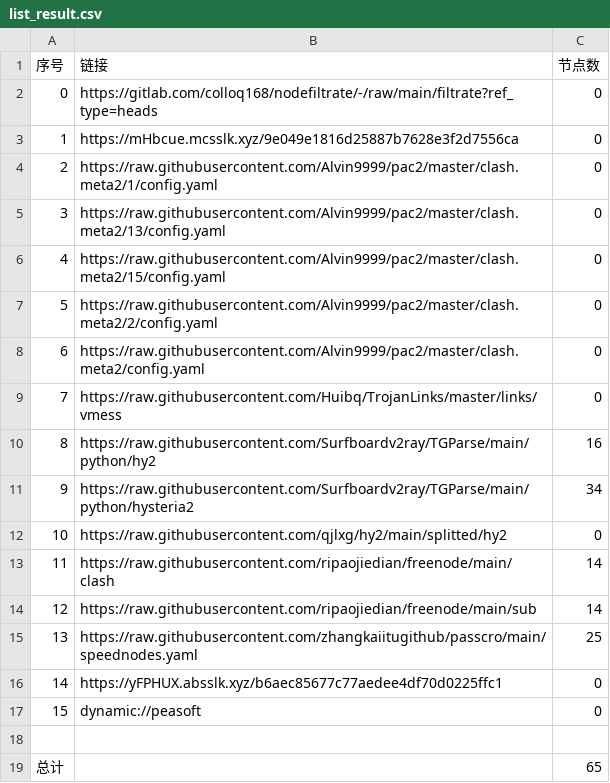
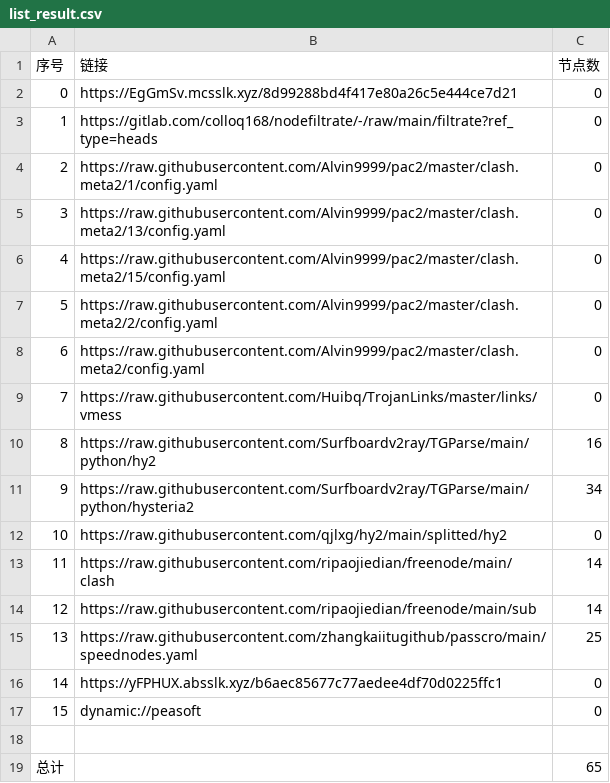
Before and after one commit to hahahahalipoterr/AutoMergePublicNodes, a CSV file: list_result.csv, drawn as a sheet.

```diff
--- a/list_result.csv
+++ b/list_result.csv
@@ -1,4 +1,4 @@
 序号,链接,节点数
-0,https://gitlab.com/colloq168/nodefiltrate/-/raw/main/filtrate?ref_type=heads,0
-1,https://mHbcue.mcsslk.xyz/9e049e1816d25887b7628e3f2d7556ca,0
+0,https://EgGmSv.mcsslk.xyz/8d99288bd4f417e80a26c5e444ce7d21,0
+1,https://gitlab.com/colloq168/nodefiltrate/-/raw/main/filtrate?ref_type=heads,0
 2,https://raw.githubusercontent.com/Alvin9999/pac2/master/clash.meta2/1/config.yaml,0
```
Also changed, not shown: 3 other files.
